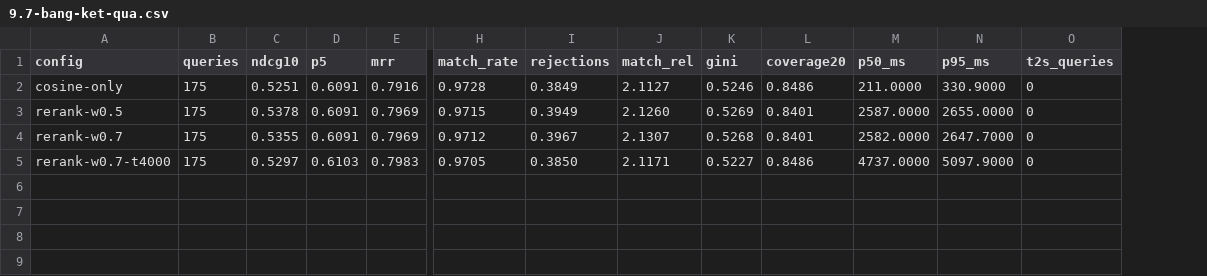
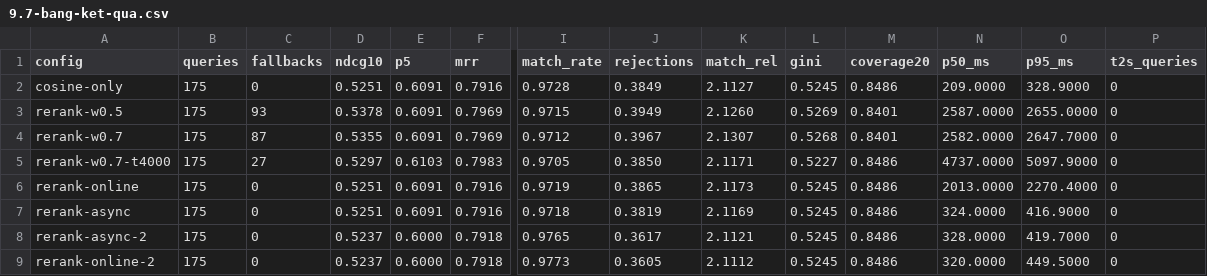
Before and after one commit to Vankheeng/ptutor, a CSV file: docs/recommendation/ket-qua/text-only/9.7-bang-ket-qua.csv, drawn as a sheet; only a part is shown, gaps mark what is left out; addresses are those after the commit; rows hold the shown columns only; the diff names each change by its address in the sheet, - before the commit and + after, or states it on an @@ line.

```diff
--- a/docs/recommendation/ket-qua/text-only/9.7-bang-ket-qua.csv
+++ b/docs/recommendation/ket-qua/text-only/9.7-bang-ket-qua.csv
+column C (fallbacks), rows 2-5: 0 | 93 | 87 | 27
-L2 (gini): 0.5246
+L2 (gini): 0.5245
-N2 (p50_ms): 211.0000
+N2 (p50_ms): 209.0000
-O2 (p95_ms): 330.9000
+O2 (p95_ms): 328.9000
+row 6: rerank-online | 175 | 0 | 0.5251 | 0.6091 | 0.7916 | 0.9719 | 0.3865 | 2.1173 | 0.5245 | 0.8486 | 2013.0000 | 2270.4000 | 0
+row 7: rerank-async | 175 | 0 | 0.5251 | 0.6091 | 0.7916 | 0.9718 | 0.3819 | 2.1169 | 0.5245 | 0.8486 | 324.0000 | 416.9000 | 0
+row 8: rerank-async-2 | 175 | 0 | 0.5237 | 0.6000 | 0.7918 | 0.9765 | 0.3617 | 2.1121 | 0.5245 | 0.8486 | 328.0000 | 419.7000 | 0
+row 9: rerank-online-2 | 175 | 0 | 0.5237 | 0.6000 | 0.7918 | 0.9773 | 0.3605 | 2.1112 | 0.5245 | 0.8486 | 320.0000 | 449.5000 | 0
```
Also changed, not shown: docs/recommendation/ket-qua/text-only/9.6-kiem-dinh.csv, 3 other files.
